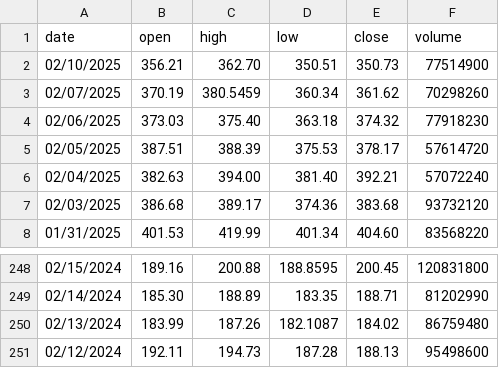
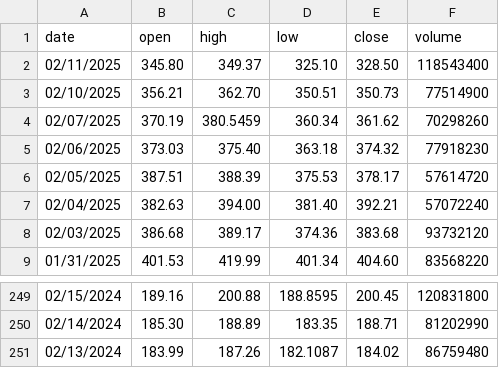
Before and after one commit to onlyspx/market-lens, a CSV file: data/historical/TSLA.csv, drawn as a sheet; only a part is shown, gaps mark what is left out.

```diff
--- a/data/historical/TSLA.csv
+++ b/data/historical/TSLA.csv
@@ -1,2 +1,3 @@
 date,open,high,low,close,volume
+02/11/2025,345.80,349.37,325.10,328.50,118543400
 02/10/2025,356.21,362.70,350.51,350.73,77514900
@@ -250,2 +251 @@ date,open,high,low,close,volume
 02/13/2024,183.99,187.26,182.1087,184.02,86759480
-02/12/2024,192.11,194.73,187.28,188.13,95498600
```
Also changed, not shown: data/historical/AAPL.csv, data/historical/NVDA.csv, 19 other files.
